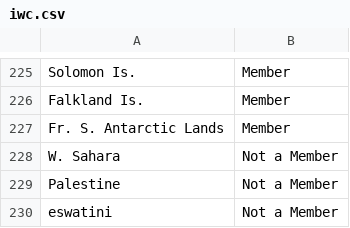
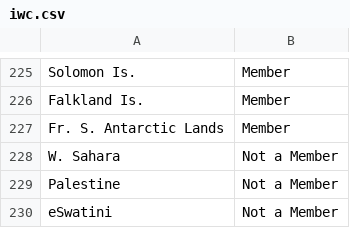
Before and after one commit to usamaqasimmian/FIT3179, a CSV file: iwc.csv, drawn as a sheet; only a part is shown, gaps mark what is left out.

Commit message:
Update iwc.csv

```diff
--- a/iwc.csv
+++ b/iwc.csv
@@ -229,2 +229,2 @@ W. Sahara,Not a Member
 Palestine,Not a Member
-eswatini,Not a Member
+eSwatini,Not a Member
```
